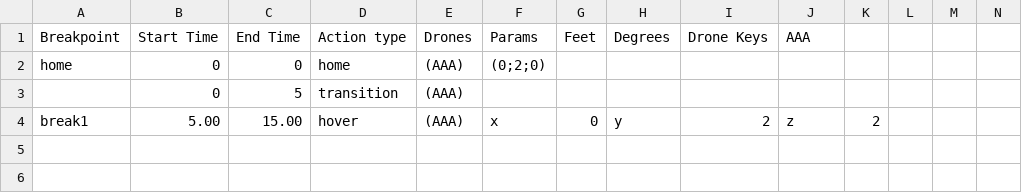
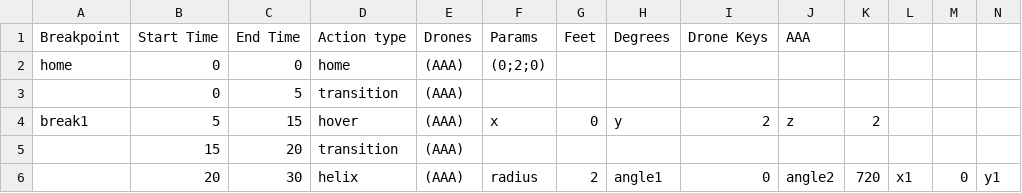
Before and after one commit to dennisss/tansa, a CSV file: data/hover.csv, drawn as a sheet; only a part is shown; rows hold the shown columns only; the diff names each change by its address in the sheet, - before the commit and + after, or states it on an @@ line.

Commit message:
Adding helix and line number messages to csv

```diff
--- a/data/hover.csv
+++ b/data/hover.csv
-B4 (Start Time): 5.00
+B4 (Start Time): 5
-C4 (End Time): 15.00
+C4 (End Time): 15
+row 5:  | 15 | 20 | transition | (AAA)
+row 6:  | 20 | 30 | helix | (AAA) | radius | 2 | angle1 | 0 | angle2 | 720 | x1 | 0 | y1
```
Also changed, not shown: 7 other files.
